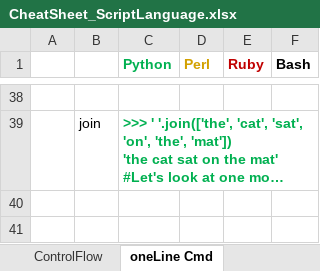
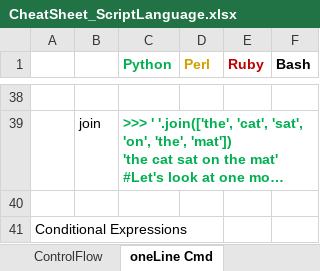
Before and after one commit to li-yong/CheatSheet_ScriptLanguage, an Excel workbook: CheatSheet_ScriptLanguage.xlsx, sheet oneLine Cmd, drawn as a sheet; only a part is shown, gaps mark what is left out; long unchanged cells end in …; values as stored, in another font and other column widths than the file's, no borders; conditional formats not drawn; the diff names each change by its address in the sheet, - before the commit and + after, or states it on an @@ line.

Commit message:
u
u

```diff
--- a/CheatSheet_ScriptLanguage.xlsx (sheet oneLine Cmd)
+++ b/CheatSheet_ScriptLanguage.xlsx (sheet oneLine Cmd)
+row 40: (empty)
+row 41: Conditional Expressions
```
